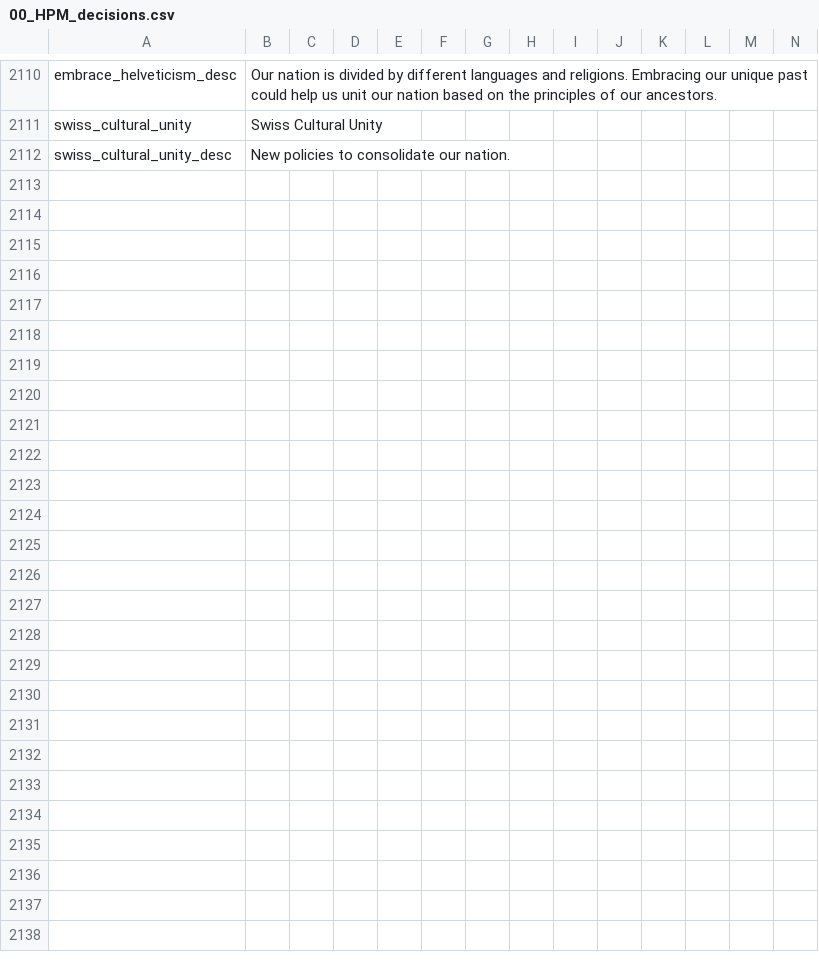
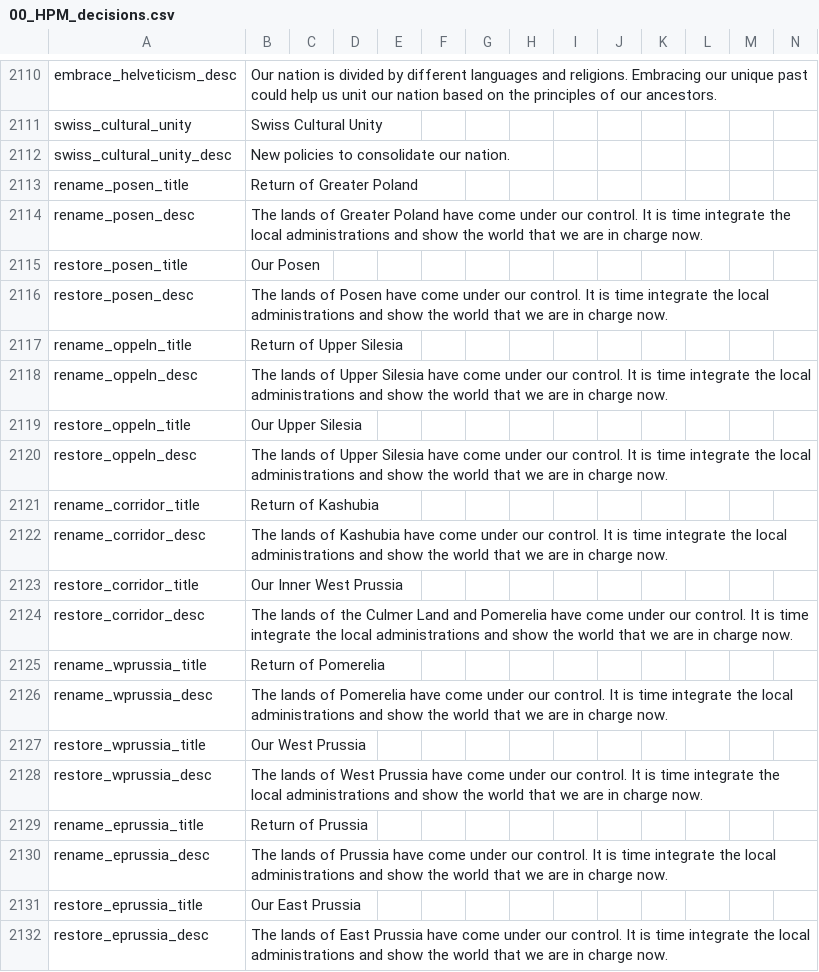
Before and after one commit to Liegnitz/Historical-Project-Mod-overhaul, a CSV file: localisation/00_HPM_decisions.csv, drawn as a sheet; only a part is shown, gaps mark what is left out; the diff covers the shown part only; the diff names each change by its address in the sheet, - before the commit and + after, or states it on an @@ line.

Commit message:
polish-czech renames

```diff
--- a/localisation/00_HPM_decisions.csv
+++ b/localisation/00_HPM_decisions.csv
+row 2113: rename_posen_title | Return of Greater Poland
+row 2114: rename_posen_desc | The lands of Greater Poland have come under our control. It is time integrate the local administrations and show the world that we are in charge now.
+row 2115: restore_posen_title | Our Posen
+row 2116: restore_posen_desc | The lands of Posen have come under our control. It is time integrate the local administrations and show the world that we are in charge now.
+row 2117: rename_oppeln_title | Return of Upper Silesia
+row 2118: rename_oppeln_desc | The lands of Upper Silesia have come under our control. It is time integrate the local administrations and show the world that we are in charge now.
+row 2119: restore_oppeln_title | Our Upper Silesia
+row 2120: restore_oppeln_desc | The lands of Upper Silesia have come under our control. It is time integrate the local administrations and show the world that we are in charge now.
+row 2121: rename_corridor_title | Return of Kashubia
+row 2122: rename_corridor_desc | The lands of Kashubia have come under our control. It is time integrate the local administrations and show the world that we are in charge now.
+row 2123: restore_corridor_title | Our Inner West Prussia
+row 2124: restore_corridor_desc | The lands of the Culmer Land and Pomerelia have come under our control. It is time integrate the local administrations and show the world that we are in charge now.
+row 2125: rename_wprussia_title | Return of Pomerelia
+row 2126: rename_wprussia_desc | The lands of Pomerelia have come under our control. It is time integrate the local administrations and show the world that we are in charge now.
+row 2127: restore_wprussia_title | Our West Prussia
+row 2128: restore_wprussia_desc | The lands of West Prussia have come under our control. It is time integrate the local administrations and show the world that we are in charge now.
+row 2129: rename_eprussia_title | Return of Prussia
+row 2130: rename_eprussia_desc | The lands of Prussia have come under our control. It is time integrate the local administrations and show the world that we are in charge now.
+row 2131: restore_eprussia_title | Our East Prussia
+row 2132: restore_eprussia_desc | The lands of East Prussia have come under our control. It is time integrate the local administrations and show the world that we are in charge now.
```
Also changed, not shown: 26 added rows elsewhere in this file, localisation/00_HPM_map.csv, 6 other files.
